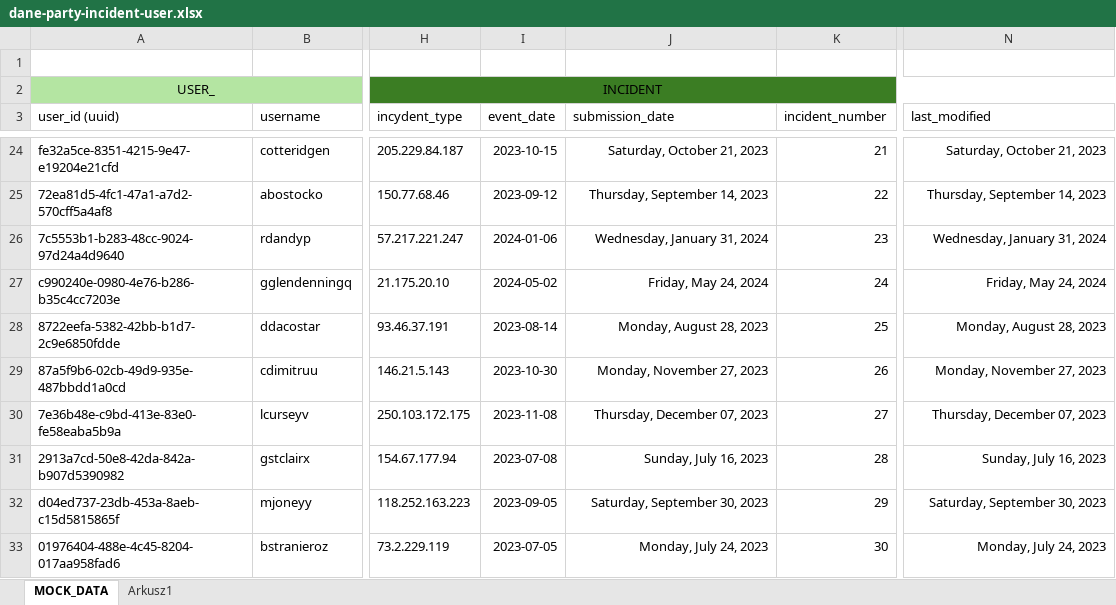
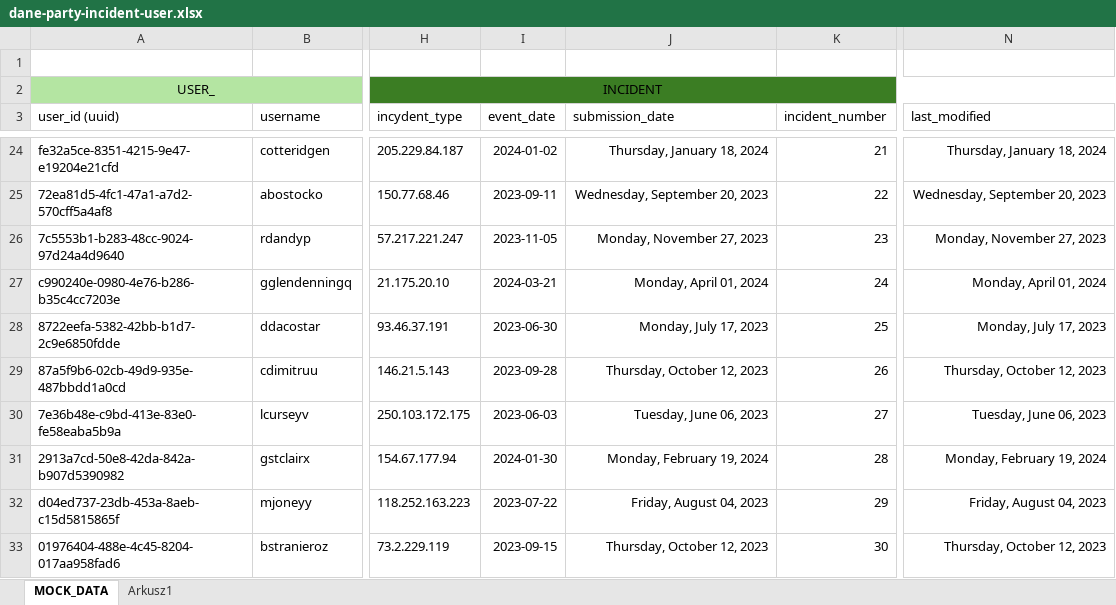
Before and after one commit to arahagikoa/ITSquad-antyfraud, an Excel workbook: excel/dane-party-incident-user.xlsx, sheet MOCK_DATA, drawn as a sheet; only a part is shown, gaps mark what is left out; values as stored, in another font and other column widths than the file's, no borders; conditional formats and table styles not drawn; the diff covers the shown part only; the diff names each change by its address in the sheet, - before the commit and + after, or states it on an @@ line.

Commit message:
new data

```diff
--- a/excel/dane-party-incident-user.xlsx (sheet MOCK_DATA)
+++ b/excel/dane-party-incident-user.xlsx (sheet MOCK_DATA)
-I24 (event_date): 2023-10-15
+I24 (event_date): 2024-01-02
-J24 (submission_date): Saturday, October 21, 2023
+J24 (submission_date): Thursday, January 18, 2024
-N24 (last_modified): Saturday, October 21, 2023
+N24 (last_modified): Thursday, January 18, 2024
-I25 (event_date): 2023-09-12
+I25 (event_date): 2023-09-11
-J25 (submission_date): Thursday, September 14, 2023
+J25 (submission_date): Wednesday, September 20, 2023
-N25 (last_modified): Thursday, September 14, 2023
+N25 (last_modified): Wednesday, September 20, 2023
-I26 (event_date): 2024-01-06
+I26 (event_date): 2023-11-05
-J26 (submission_date): Wednesday, January 31, 2024
+J26 (submission_date): Monday, November 27, 2023
-N26 (last_modified): Wednesday, January 31, 2024
+N26 (last_modified): Monday, November 27, 2023
-I27 (event_date): 2024-05-02
+I27 (event_date): 2024-03-21
-J27 (submission_date): Friday, May 24, 2024
+J27 (submission_date): Monday, April 01, 2024
-N27 (last_modified): Friday, May 24, 2024
+N27 (last_modified): Monday, April 01, 2024
-I28 (event_date): 2023-08-14
+I28 (event_date): 2023-06-30
-J28 (submission_date): Monday, August 28, 2023
+J28 (submission_date): Monday, July 17, 2023
-N28 (last_modified): Monday, August 28, 2023
+N28 (last_modified): Monday, July 17, 2023
-I29 (event_date): 2023-10-30
+I29 (event_date): 2023-09-28
-J29 (submission_date): Monday, November 27, 2023
+J29 (submission_date): Thursday, October 12, 2023
-N29 (last_modified): Monday, November 27, 2023
+N29 (last_modified): Thursday, October 12, 2023
-I30 (event_date): 2023-11-08
+I30 (event_date): 2023-06-03
-J30 (submission_date): Thursday, December 07, 2023
+J30 (submission_date): Tuesday, June 06, 2023
-N30 (last_modified): Thursday, December 07, 2023
+N30 (last_modified): Tuesday, June 06, 2023
-I31 (event_date): 2023-07-08
+I31 (event_date): 2024-01-30
-J31 (submission_date): Sunday, July 16, 2023
+J31 (submission_date): Monday, February 19, 2024
-N31 (last_modified): Sunday, July 16, 2023
+N31 (last_modified): Monday, February 19, 2024
-I32 (event_date): 2023-09-05
+I32 (event_date): 2023-07-22
-J32 (submission_date): Saturday, September 30, 2023
+J32 (submission_date): Friday, August 04, 2023
-N32 (last_modified): Saturday, September 30, 2023
+N32 (last_modified): Friday, August 04, 2023
-I33 (event_date): 2023-07-05
+I33 (event_date): 2023-09-15
-J33 (submission_date): Monday, July 24, 2023
+J33 (submission_date): Thursday, October 12, 2023
-N33 (last_modified): Monday, July 24, 2023
+N33 (last_modified): Thursday, October 12, 2023
```
Also changed, not shown: 1115 edited cells elsewhere in this sheet, 16 other files.
